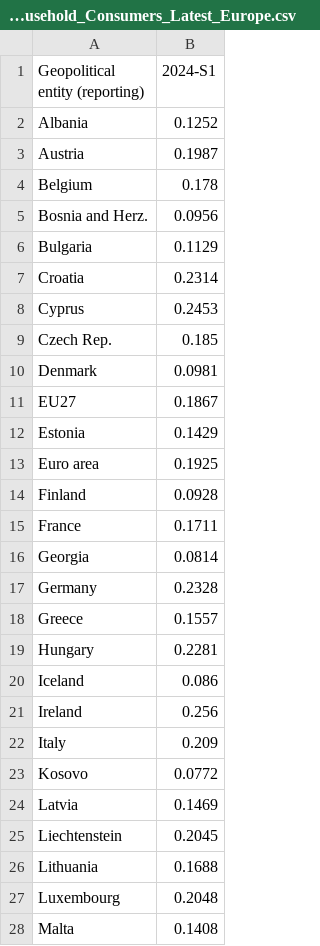
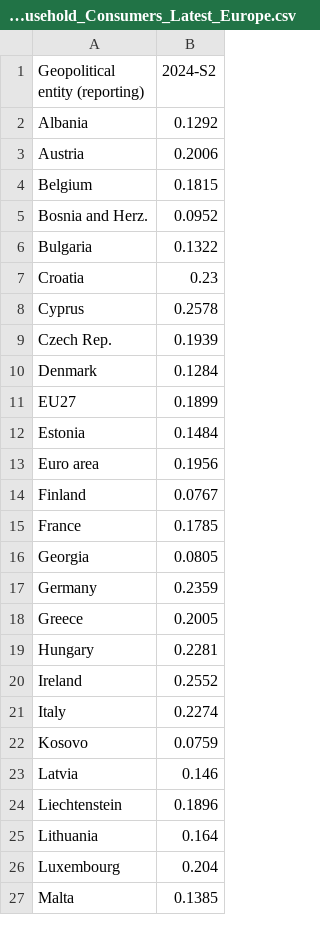
Before and after one commit to Qery-Data/Energy, a CSV file: data_Eurostat_Energy_Prices/Electricity_Prices_Non_Household_Consumers_Latest_Europe.csv, drawn as a sheet; only a part is shown; the diff covers the shown part only.

```diff
--- a/data_Eurostat_Energy_Prices/Electricity_Prices_Non_Household_Consumers_Latest_Europe.csv
+++ b/data_Eurostat_Energy_Prices/Electricity_Prices_Non_Household_Consumers_Latest_Europe.csv
@@ -1,28 +1,27 @@
-Geopolitical entity (reporting),2024-S1
-Albania,0.1252
-Austria,0.1987
-Belgium,0.178
-Bosnia and Herz.,0.0956
-Bulgaria,0.1129
-Croatia,0.2314
-Cyprus,0.2453
-Czech Rep.,0.185
-Denmark,0.0981
-EU27,0.1867
-Estonia,0.1429
-Euro area,0.1925
-Finland,0.0928
-France,0.1711
-Georgia,0.0814
-Germany,0.2328
-Greece,0.1557
+Geopolitical entity (reporting),2024-S2
+Albania,0.1292
+Austria,0.2006
+Belgium,0.1815
+Bosnia and Herz.,0.0952
+Bulgaria,0.1322
+Croatia,0.23
+Cyprus,0.2578
+Czech Rep.,0.1939
+Denmark,0.1284
+EU27,0.1899
+Estonia,0.1484
+Euro area,0.1956
+Finland,0.0767
+France,0.1785
+Georgia,0.0805
+Germany,0.2359
+Greece,0.2005
 Hungary,0.2281
-Iceland,0.086
-Ireland,0.256
-Italy,0.209
-Kosovo,0.0772
-Latvia,0.1469
-Liechtenstein,0.2045
-Lithuania,0.1688
-Luxembourg,0.2048
-Malta,0.1408
+Ireland,0.2552
+Italy,0.2274
+Kosovo,0.0759
+Latvia,0.146
+Liechtenstein,0.1896
+Lithuania,0.164
+Luxembourg,0.204
+Malta,0.1385
```
Also changed, not shown: 1 removed row and 13 edited cells elsewhere in this file, data_Eurostat_Energy_Prices/Electricity_Prices_Non_Household_Consumers_Change_Europe.csv, data_Eurostat_Energy_Prices/Electricity_Prices_Non_Household_Consumers_Composition_Europe.csv, 4 other files.
